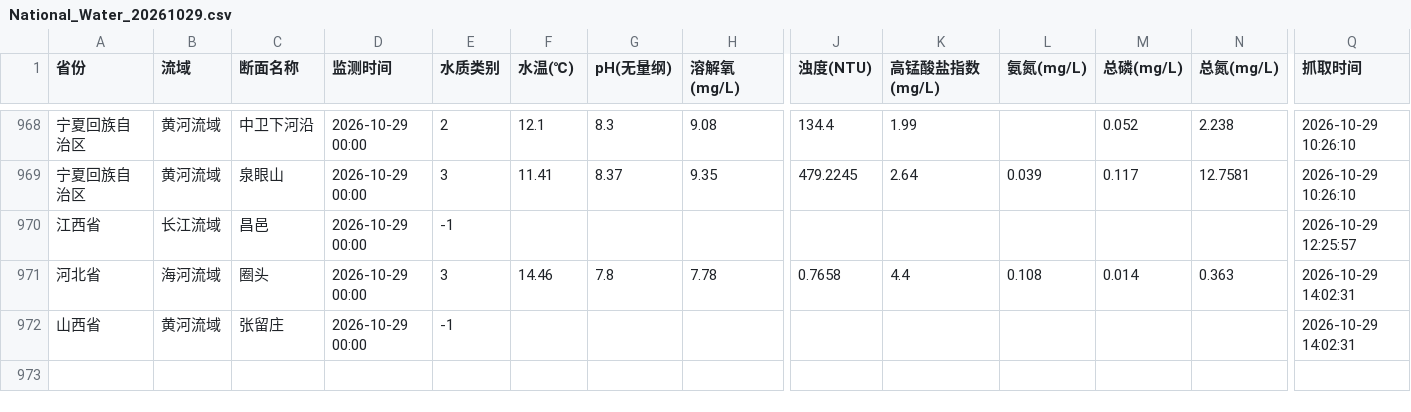
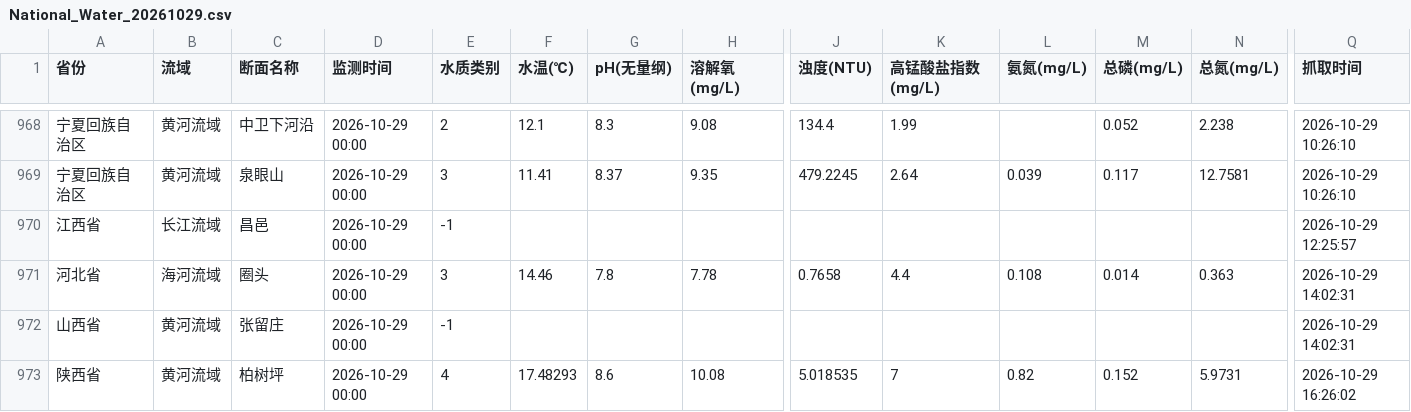
Before and after one commit to Gekko-CAi/National_Water_Data, a CSV file: Data/National_Water_202610/National_Water_20261029.csv, drawn as a sheet; only a part is shown, gaps mark what is left out; rows hold the shown columns only; the diff names each change by its address in the sheet, - before the commit and + after, or states it on an @@ line.

```diff
--- a/Data/National_Water_202610/National_Water_20261029.csv
+++ b/Data/National_Water_202610/National_Water_20261029.csv
+row 973: 陕西省 | 黄河流域 | 柏树坪 | 2026-10-29 00:00 | 4 | 17.48293 | 8.6 | 10.08 | 5.018535 | 7 | 0.82 | 0.152 | 5.9731 | 2026-10-29 16:26:02
```
